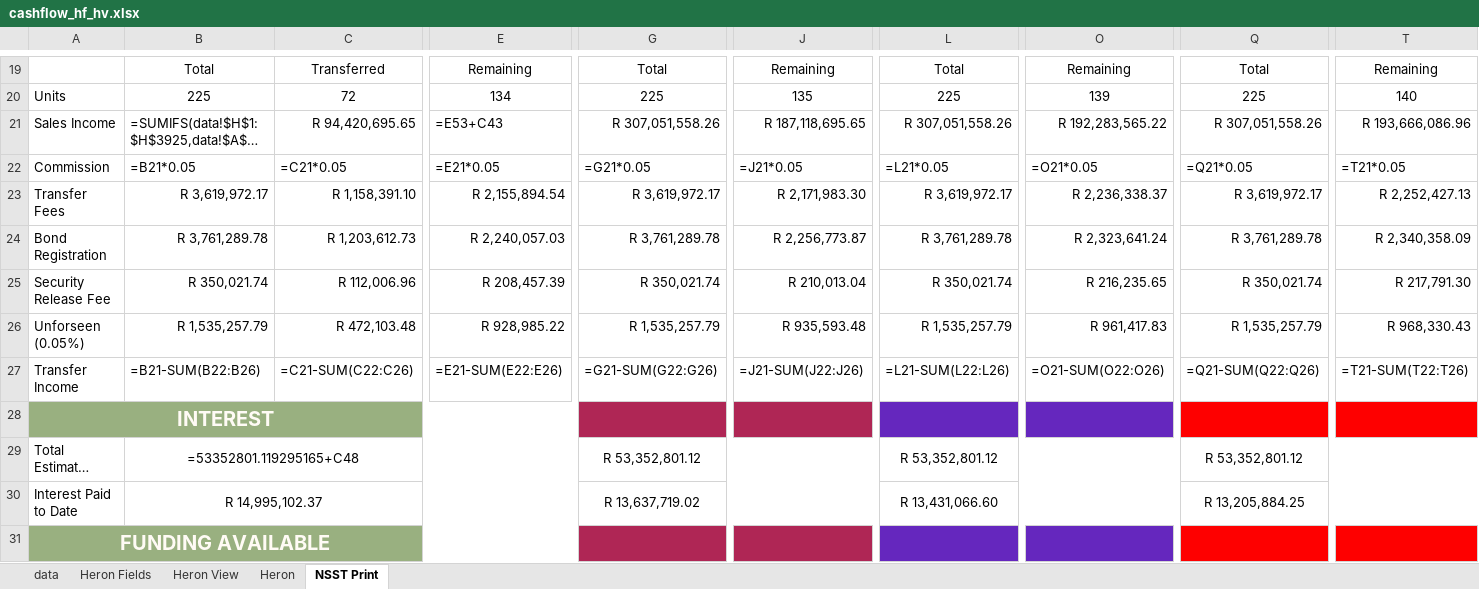
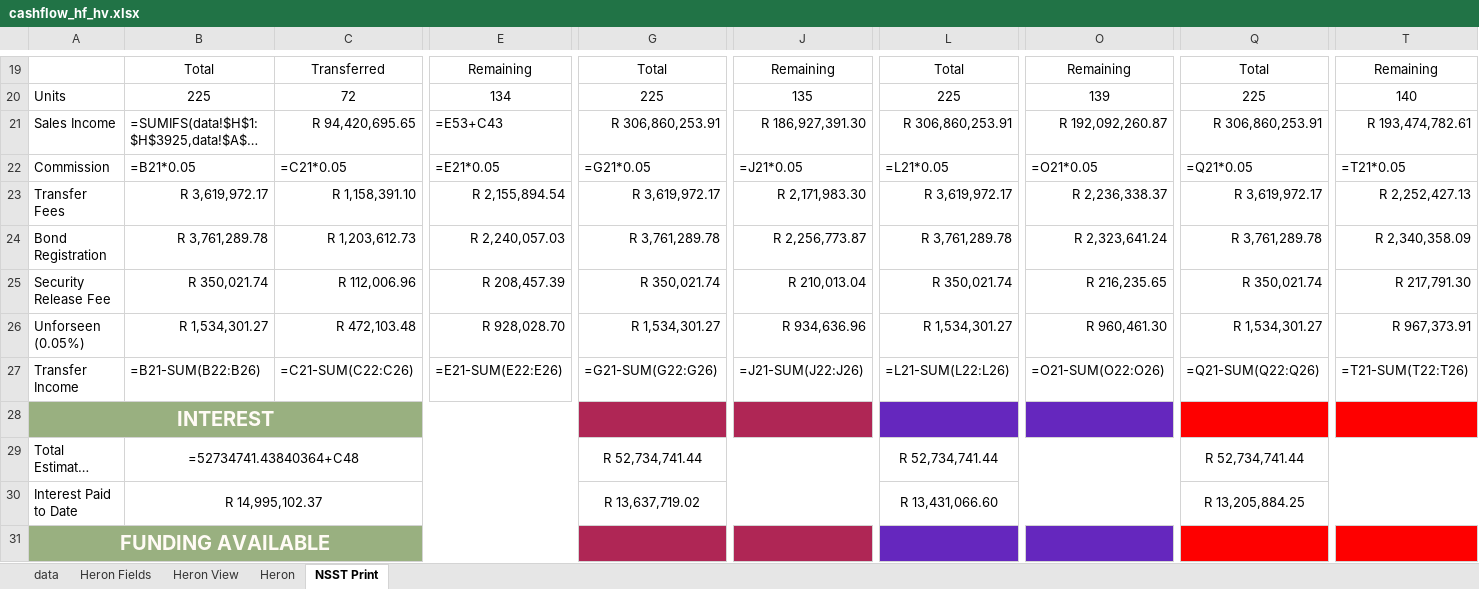
Before and after one commit to WayneBruton/fastapi-python, an Excel workbook: cashflow_p&l_files/cashflow_hf_hv.xlsx, sheet NSST Print, drawn as a sheet; only a part is shown, gaps mark what is left out; long unchanged cells end in …; values as stored, in another font and other column widths than the file's, no borders; formulas without a stored value are shown as written; the diff names each change by its address in the sheet, - before the commit and + after, or states it on an @@ line.

```diff
--- a/cashflow_p&l_files/cashflow_hf_hv.xlsx (sheet NSST Print)
+++ b/cashflow_p&l_files/cashflow_hf_hv.xlsx (sheet NSST Print)
-G21: R 307,051,558.26
+G21: R 306,860,253.91
-J21: R 187,118,695.65
+J21: R 186,927,391.30
-L21: R 307,051,558.26
+L21: R 306,860,253.91
-O21: R 192,283,565.22
+O21: R 192,092,260.87
-Q21: R 307,051,558.26
+Q21: R 306,860,253.91
-T21: R 193,666,086.96
+T21: R 193,474,782.61
-B26: R 1,535,257.79
+B26: R 1,534,301.27
-E26: R 928,985.22
+E26: R 928,028.70
-G26: R 1,535,257.79
+G26: R 1,534,301.27
-J26: R 935,593.48
+J26: R 934,636.96
-L26: R 1,535,257.79
+L26: R 1,534,301.27
-O26: R 961,417.83
+O26: R 960,461.30
-Q26: R 1,535,257.79
+Q26: R 1,534,301.27
-T26: R 968,330.43
+T26: R 967,373.91
-B29: =53352801.119295165+C48
+B29: =52734741.43840364+C48
-G29: R 53,352,801.12
+G29: R 52,734,741.44
-L29: R 53,352,801.12
+L29: R 52,734,741.44
-Q29: R 53,352,801.12
+Q29: R 52,734,741.44
```
Also changed, not shown: hidden cells, 5 other files.
